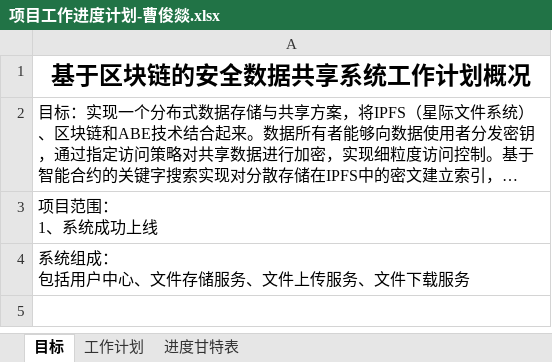
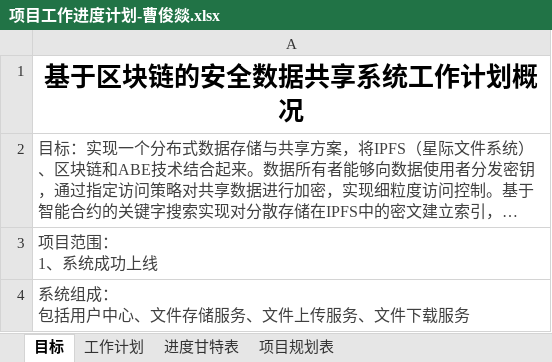
Before and after one commit to Four5Fire/BlockChain, an Excel workbook: document/项目安排计划/项目工作进度计划-曹俊燚.xlsx, sheet 目标, drawn as a sheet; long unchanged cells end in …; values as stored, in another font and other column widths than the file's, no borders; the diff names each change by its address in the sheet, - before the commit and + after, or states it on an @@ line.

```diff
--- a/document/项目安排计划/项目工作进度计划-曹俊燚.xlsx (sheet 目标)
+++ b/document/项目安排计划/项目工作进度计划-曹俊燚.xlsx (sheet 目标)
+sheet tab: 项目规划表
@@ A1 text size: larger @@
-A2:A4 text colour: black
+A2:A4 text colour: #404040
```
Also changed, not shown: sheet 工作计划, sheet 进度甘特表.
